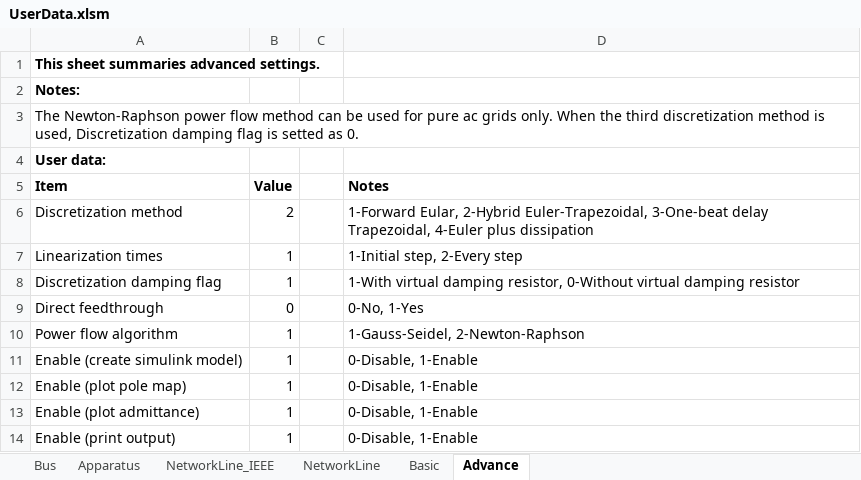
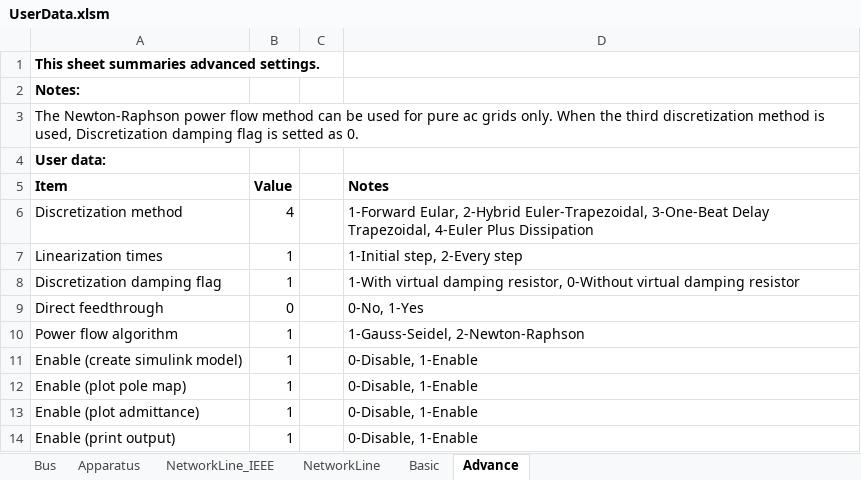
Before and after one commit to Han-lgpm/New-Simplus-Grid-Tool, an Excel workbook: UserData.xlsm, sheet Advance, drawn as a sheet; values as stored, in another font and other column widths than the file's, no borders; the diff names each change by its address in the sheet, - before the commit and + after, or states it on an @@ line.

Commit message:
Three Changes After the Revision
(1) Add the discrete method of Euler Plus Dissipation.
(2) Update resistance taken out by different discrete methods in real time.
(3) Modified the footprint in the library.

```diff
--- a/UserData.xlsm (sheet Advance)
+++ b/UserData.xlsm (sheet Advance)
-B6 (Value): 2
+B6 (Value): 4
-D6 (Notes): …2-Hybrid Euler-Trapezoidal, 3-One-beat delay Trapezoidal, 4-Euler plus dissipation
+D6 (Notes): …2-Hybrid Euler-Trapezoidal, 3-One-Beat Delay Trapezoidal, 4-Euler Plus Dissipation
```
Also changed, not shown: 6 other files.
